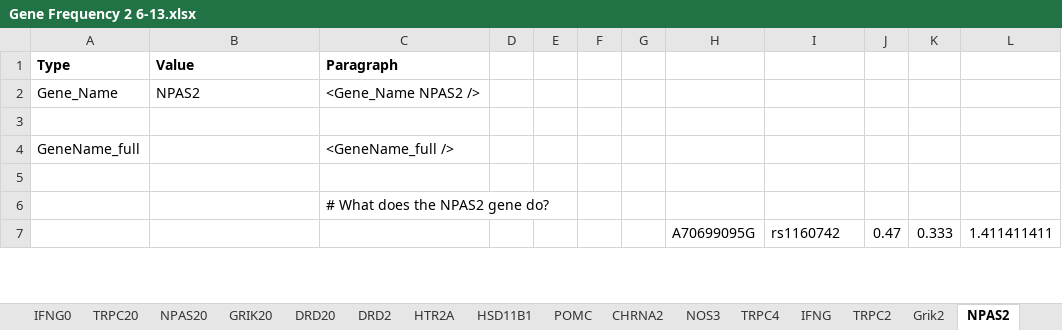
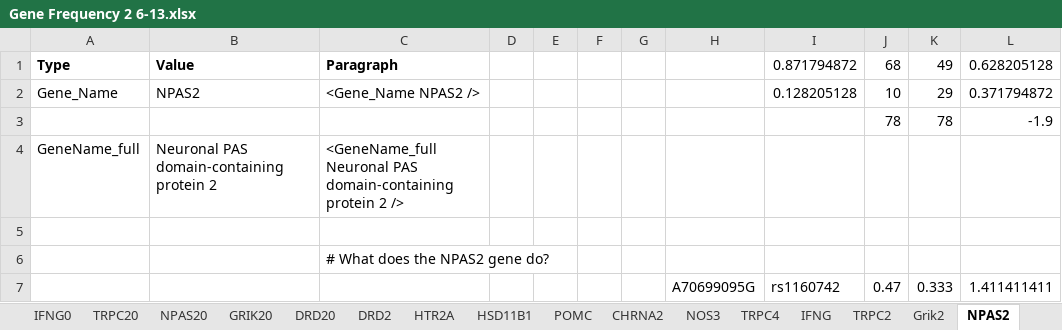
Before and after one commit to precisely/gene-panel-curation, an Excel workbook: doc/hupf/Gene Frequency 2 6-13.xlsx, sheet NPAS2, drawn as a sheet; only a part is shown; values as stored, in another font and other column widths than the file's, no borders; the diff covers the shown part only; the diff names each change by its address in the sheet, - before the commit and + after, or states it on an @@ line.

```diff
--- a/doc/hupf/Gene Frequency 2 6-13.xlsx (sheet NPAS2)
+++ b/doc/hupf/Gene Frequency 2 6-13.xlsx (sheet NPAS2)
-I1: (empty)
+I1: 0.871794872
-J1: (empty)
+J1: 68
-K1: (empty)
+K1: 49
-L1: (empty)
+L1: 0.628205128
-I2: (empty)
+I2: 0.128205128
-J2: (empty)
+J2: 10
-K2: (empty)
+K2: 29
-L2: (empty)
+L2: 0.371794872
-row 3: (empty)
+row 3:  |  |  |  |  |  |  |  |  | 78 | 78 | -1.9
-B4: (empty)
+B4: Neuronal PAS domain-containing protein 2
-C4: <GeneName_full />
+C4: <GeneName_full Neuronal PAS domain-containing protein 2 />
```
Also changed, not shown: 3 added rows, 7 removed rows and 11 edited cells elsewhere in this sheet, sheet Grik2, 2 other files.
